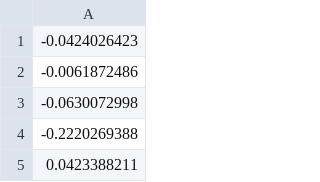
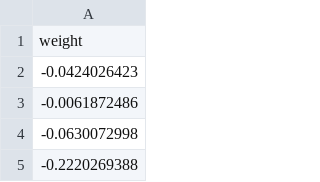
Before and after one commit to Vertical-Datashield/vertical_datashield, a CSV file: data/B/weight.csv, drawn as a sheet; only a part is shown; the shorter side is filled out with more unchanged rows; the diff names each change by its address in the sheet, - before the commit and + after, or states it on an @@ line.

```diff
--- a/data/B/weight.csv
+++ b/data/B/weight.csv
+row 1: weight
```
Also changed, not shown: data/A/height.csv, data/A/height_2.csv, 1 other file.
